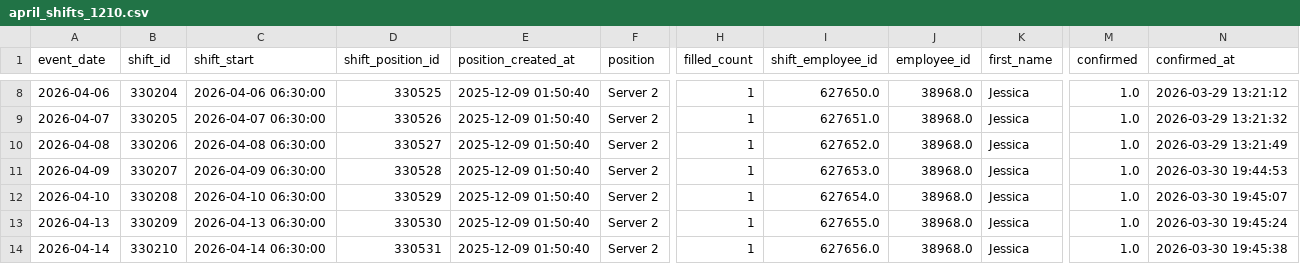
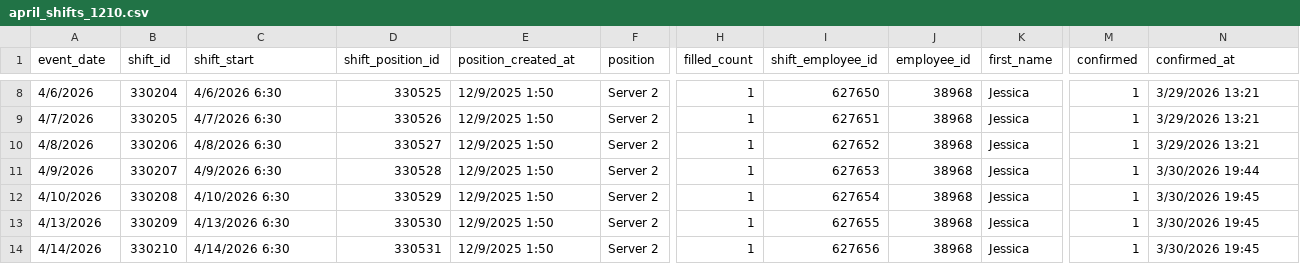
Before and after one commit to JBiddlecome/GoLive_Staffing, a CSV file: scratch/april_shifts_1210.csv, drawn as a sheet; only a part is shown, gaps mark what is left out; the diff covers the shown part only; the diff names each change by its address in the sheet, - before the commit and + after, or states it on an @@ line.

```diff
--- a/scratch/april_shifts_1210.csv
+++ b/scratch/april_shifts_1210.csv
-A8 (event_date): 2026-04-06
+A8 (event_date): 4/6/2026
-C8 (shift_start): 2026-04-06 06:30:00
+C8 (shift_start): 4/6/2026 6:30
-E8:E14 (position_created_at): 2025-12-09 01:50:40
+E8:E14 (position_created_at): 12/9/2025 1:50
-I8 (shift_employee_id): 627650.0
+I8 (shift_employee_id): 627650
-J8:J14 (employee_id): 38968.0
+J8:J14 (employee_id): 38968
-M8:M14 (confirmed): 1.0
+M8:M14 (confirmed): 1
-N8 (confirmed_at): 2026-03-29 13:21:12
+N8 (confirmed_at): 3/29/2026 13:21
-A9 (event_date): 2026-04-07
+A9 (event_date): 4/7/2026
-C9 (shift_start): 2026-04-07 06:30:00
+C9 (shift_start): 4/7/2026 6:30
-I9 (shift_employee_id): 627651.0
+I9 (shift_employee_id): 627651
-N9 (confirmed_at): 2026-03-29 13:21:32
+N9 (confirmed_at): 3/29/2026 13:21
-A10 (event_date): 2026-04-08
+A10 (event_date): 4/8/2026
-C10 (shift_start): 2026-04-08 06:30:00
+C10 (shift_start): 4/8/2026 6:30
-I10 (shift_employee_id): 627652.0
+I10 (shift_employee_id): 627652
-N10 (confirmed_at): 2026-03-29 13:21:49
+N10 (confirmed_at): 3/29/2026 13:21
-A11 (event_date): 2026-04-09
+A11 (event_date): 4/9/2026
-C11 (shift_start): 2026-04-09 06:30:00
+C11 (shift_start): 4/9/2026 6:30
-I11 (shift_employee_id): 627653.0
+I11 (shift_employee_id): 627653
-N11 (confirmed_at): 2026-03-30 19:44:53
+N11 (confirmed_at): 3/30/2026 19:44
-A12 (event_date): 2026-04-10
+A12 (event_date): 4/10/2026
-C12 (shift_start): 2026-04-10 06:30:00
+C12 (shift_start): 4/10/2026 6:30
-I12 (shift_employee_id): 627654.0
+I12 (shift_employee_id): 627654
-N12 (confirmed_at): 2026-03-30 19:45:07
+N12 (confirmed_at): 3/30/2026 19:45
-A13 (event_date): 2026-04-13
+A13 (event_date): 4/13/2026
-C13 (shift_start): 2026-04-13 06:30:00
+C13 (shift_start): 4/13/2026 6:30
-I13 (shift_employee_id): 627655.0
+I13 (shift_employee_id): 627655
-N13 (confirmed_at): 2026-03-30 19:45:24
+N13 (confirmed_at): 3/30/2026 19:45
-A14 (event_date): 2026-04-14
+A14 (event_date): 4/14/2026
-C14 (shift_start): 2026-04-14 06:30:00
+C14 (shift_start): 4/14/2026 6:30
-I14 (shift_employee_id): 627656.0
+I14 (shift_employee_id): 627656
-N14 (confirmed_at): 2026-03-30 19:45:38
+N14 (confirmed_at): 3/30/2026 19:45
```
Also changed, not shown: 136 edited cells elsewhere in this file, 22 other files.
